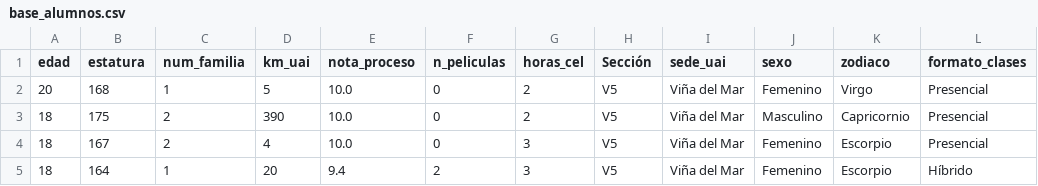
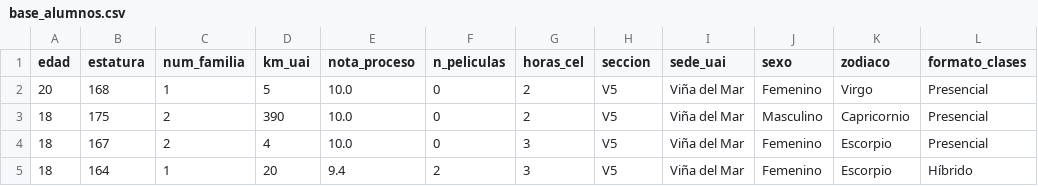
Before and after one commit to naimbro/naimbro.github.io, a CSV file: data/base_alumnos.csv, drawn as a sheet; only a part is shown.

```diff
--- a/data/base_alumnos.csv
+++ b/data/base_alumnos.csv
@@ -1,2 +1,2 @@
-edad,estatura,num_familia,km_uai,nota_proceso,n_peliculas,horas_cel,Sección,sede_uai,sexo,zodiaco,formato_clases
+edad,estatura,num_familia,km_uai,nota_proceso,n_peliculas,horas_cel,seccion,sede_uai,sexo,zodiaco,formato_clases
 20,168,1,5,10.0,0,2,V5,Viña del Mar,Femenino,Virgo,Presencial
```
Also changed, not shown: 1 other file.
